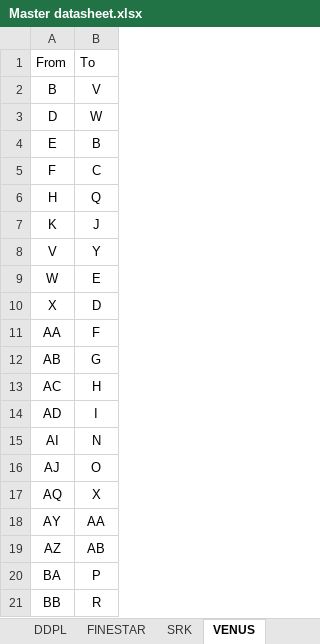
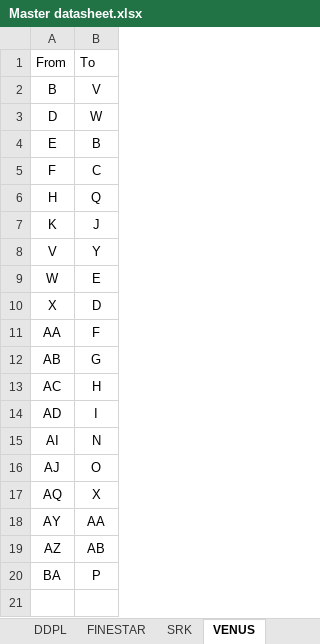
Before and after one commit to nama88/DataCompilation, an Excel workbook: Master datasheet.xlsx, sheet VENUS, drawn as a sheet; values as stored, in another font and other column widths than the file's, no borders; the diff names each change by its address in the sheet, - before the commit and + after, or states it on an @@ line.

```diff
--- a/Master datasheet.xlsx (sheet VENUS)
+++ b/Master datasheet.xlsx (sheet VENUS)
-row 21: BB | R
```
Also changed, not shown: sheet DDPL, sheet JODHANI, sheet SRK, sheet FINESTAR, master/master.xlsx, 1 other file.
